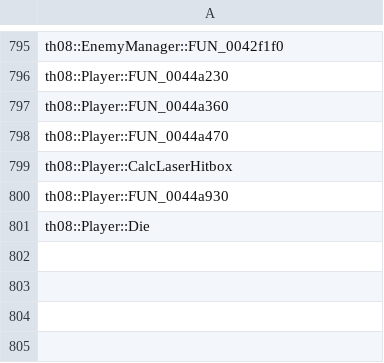
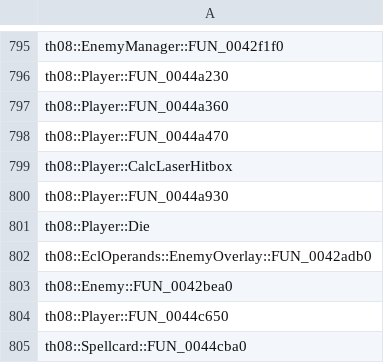
Before and after one commit to koishikois259/th08-multi, a CSV file: config/implemented.csv, drawn as a sheet; only a part is shown, gaps mark what is left out; the diff names each change by its address in the sheet, - before the commit and + after, or states it on an @@ line.

```diff
--- a/config/implemented.csv
+++ b/config/implemented.csv
+row 802: th08::EclOperands::EnemyOverlay::FUN_0042adb0
+row 803: th08::Enemy::FUN_0042bea0
+row 804: th08::Player::FUN_0044c650
+row 805: th08::Spellcard::FUN_0044cba0
```
Also changed, not shown: config/mapping.csv, config/matches.csv, 14 other files.
